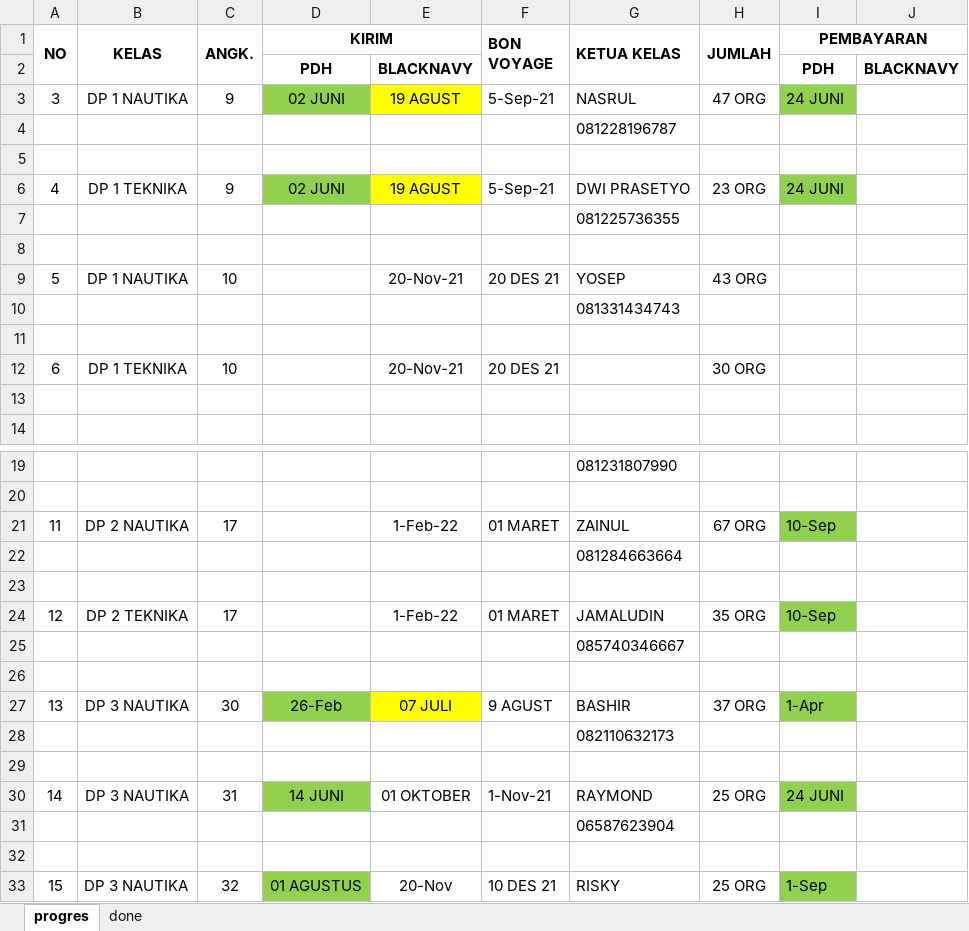
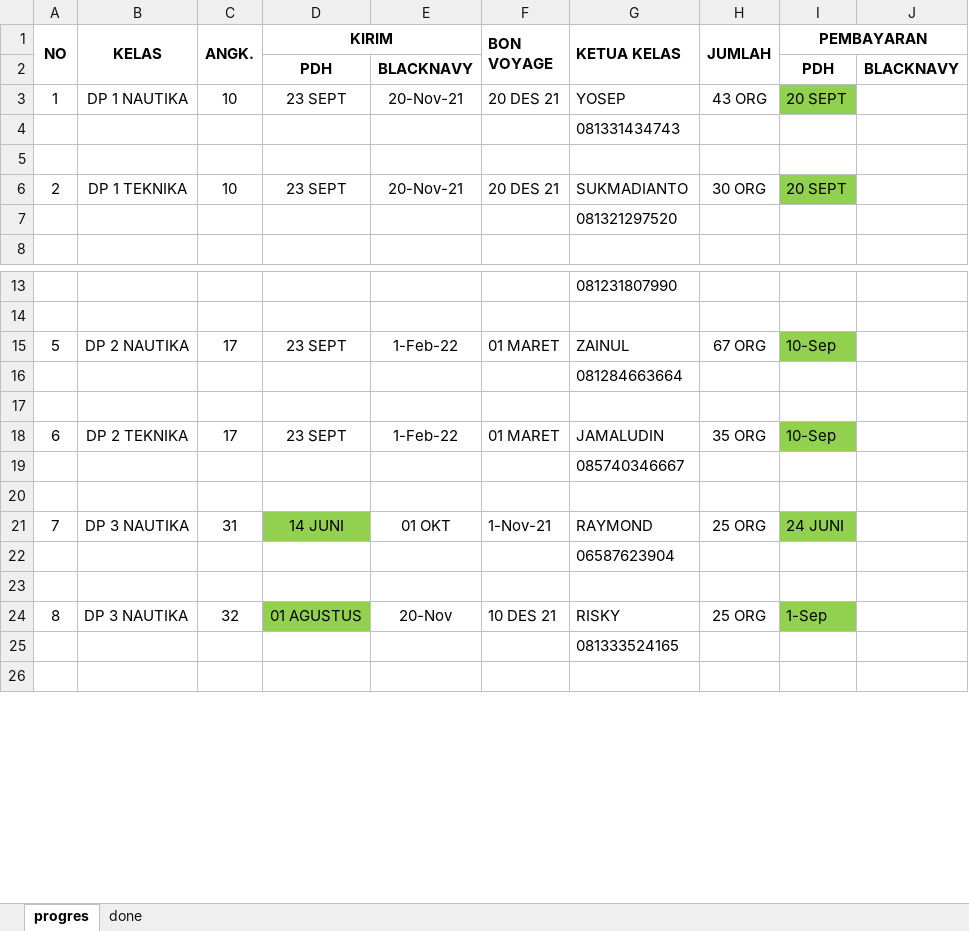
Before and after one commit to dedyhariadi/progress, an Excel workbook: RENCANA BON VOYAGE.xlsx, sheet progres, drawn as a sheet; only a part is shown, gaps mark what is left out; the shorter side is filled out with more unchanged rows; values as stored, in another font and other column widths than the file's, no borders; charts and pictures not drawn; removed rows and columns are numbered as before the commit, all else as after; the diff covers the shown part only; the diff names each change by its address in the sheet, - before the commit and + after, or states it on an @@ line.

```diff
--- a/RENCANA BON VOYAGE.xlsx (sheet progres)
+++ b/RENCANA BON VOYAGE.xlsx (sheet progres)
-row 3: 3 | DP 1 NAUTIKA | 9 | 02 JUNI | 19 AGUST | 5-Sep-21 | NASRUL | 47 ORG | 24 JUNI
-row 4:  |  |  |  |  |  | 081228196787
-row 5: (empty)
-row 6: 4 | DP 1 TEKNIKA | 9 | 02 JUNI | 19 AGUST | 5-Sep-21 | DWI PRASETYO | 23 ORG | 24 JUNI
-row 7:  |  |  |  |  |  | 081225736355
-row 8: (empty)
@@ column A (NO) renumbered between rows 3 and 45 @@
-D3 (KIRIM): (empty)
+D3 (KIRIM): 23 SEPT
-I3 (PEMBAYARAN): (empty)
+I3 (PEMBAYARAN): 20 SEPT
-I3 fill: none
+I3 fill: #92D050
-D6 (KIRIM): (empty)
+D6 (KIRIM): 23 SEPT
-G6 (KETUA KELAS): (empty)
+G6 (KETUA KELAS): SUKMADIANTO
-I6 (PEMBAYARAN): (empty)
+I6 (PEMBAYARAN): 20 SEPT
-I6 fill: none
+I6 fill: #92D050
-G7 (KETUA KELAS): (empty)
+G7 (KETUA KELAS): 081321297520
-D15 (KIRIM): (empty)
+D15 (KIRIM): 23 SEPT
-D18 (KIRIM): (empty)
+D18 (KIRIM): 23 SEPT
-row 27: 13 | DP 3 NAUTIKA | 30 | 26-Feb | 07 JULI | 9 AGUST | BASHIR | 37 ORG | 1-Apr
-row 28:  |  |  |  |  |  | 082110632173
-row 29: (empty)
-E21: 01 OKTOBER
+E21: 01 OKT
```
Also changed, not shown: 3 added rows, 17 removed rows, 10 edited cells and cell formats elsewhere in this sheet, sheet done, charts or pictures, 28. ETO ANGK 5(K_12)/UKURAN.xlsm, 12 other files.
